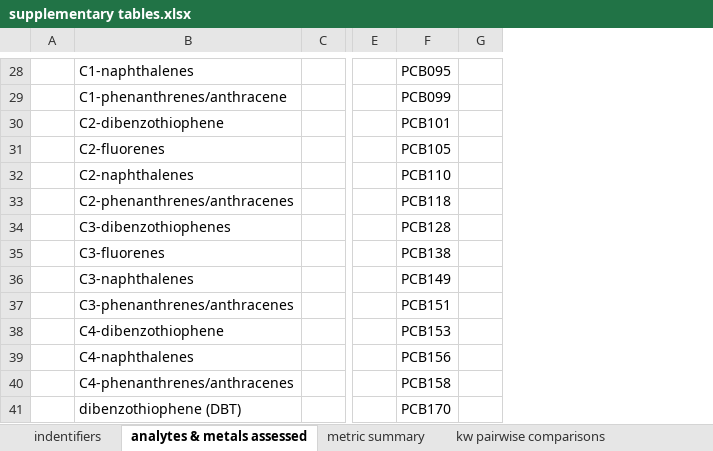
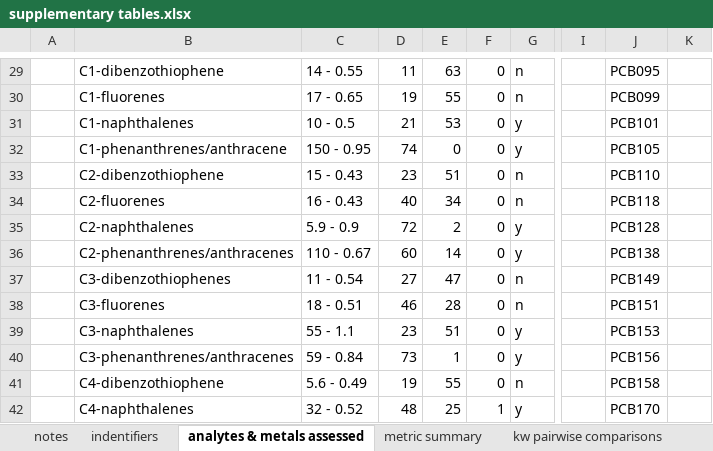
Before and after one commit to ChrisMantegna/WDFWmussels, an Excel workbook: output/supplementary tables.xlsx, sheet analytes & metals assessed, drawn as a sheet; only a part is shown, gaps mark what is left out; values as stored, in another font and other column widths than the file's, no cell formats; removed rows and columns are numbered as before the commit, all else as after; the diff covers the shown part only; the diff names each change by its address in the sheet, - before the commit and + after, or states it on an @@ line.

```diff
--- a/output/supplementary tables.xlsx (sheet analytes & metals assessed)
+++ b/output/supplementary tables.xlsx (sheet analytes & metals assessed)
+sheet tab: notes
-column A, empty
+column A, empty
-column C, empty
+column C, rows 29-42: 14 - 0.55 | 17 - 0.65 | 10 - 0.5 | 150 - 0.95 | 15 - 0.43 | 16 - 0.43 | 5.9 - 0.9 | 110 - 0.67 | 11 - 0.54 | 18 - 0.51 | 55 - 1.1 | 59 - 0.84 | 5.6 - 0.49 | 32 - 0.52
+column D, rows 29-42: 11 | 19 | 21 | 74 | 23 | 40 | 72 | 60 | 27 | 46 | 23 | 73 | 19 | 48
+column E, rows 29-42: 63 | 55 | 53 | 0 | 51 | 34 | 2 | 14 | 47 | 28 | 51 | 1 | 55 | 25
+column F, rows 29-42: 0 | 0 | 0 | 0 | 0 | 0 | 0 | 0 | 0 | 0 | 0 | 0 | 0 | 1
+column G, rows 29-42: n | n | y | y | n | n | y | y | n | n | y | y | n | y
-column E, empty
+column I, empty
-column G, empty
+column K, empty
-B29: C1-naphthalenes
+B29: C1-dibenzothiophene
-B30: C1-phenanthrenes/anthracene
+B30: C1-fluorenes
-B31: C2-dibenzothiophene
+B31: C1-naphthalenes
-B32: C2-fluorenes
+B32: C1-phenanthrenes/anthracene
-B33: C2-naphthalenes
+B33: C2-dibenzothiophene
-B34: C2-phenanthrenes/anthracenes
+B34: C2-fluorenes
-B35: C3-dibenzothiophenes
+B35: C2-naphthalenes
-B36: C3-fluorenes
+B36: C2-phenanthrenes/anthracenes
-B37: C3-naphthalenes
+B37: C3-dibenzothiophenes
-B38: C3-phenanthrenes/anthracenes
+B38: C3-fluorenes
-B39: C4-dibenzothiophene
+B39: C3-naphthalenes
-B40: C4-naphthalenes
+B40: C3-phenanthrenes/anthracenes
-B41: C4-phenanthrenes/anthracenes
+B41: C4-dibenzothiophene
-B42: dibenzothiophene (DBT)
+B42: C4-naphthalenes
```
Also changed, not shown: 2 added rows, 1 removed row, 12 added columns and 38 edited cells elsewhere in this sheet, sheet indentifiers, cell formats, 4 other files.
